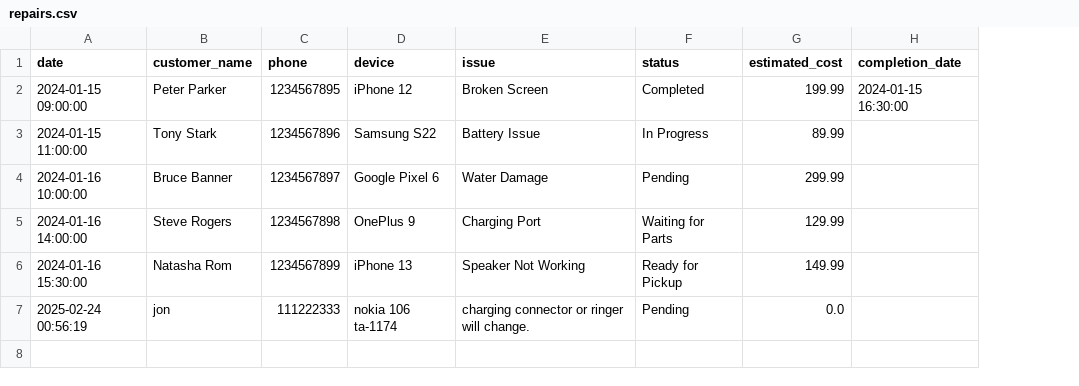
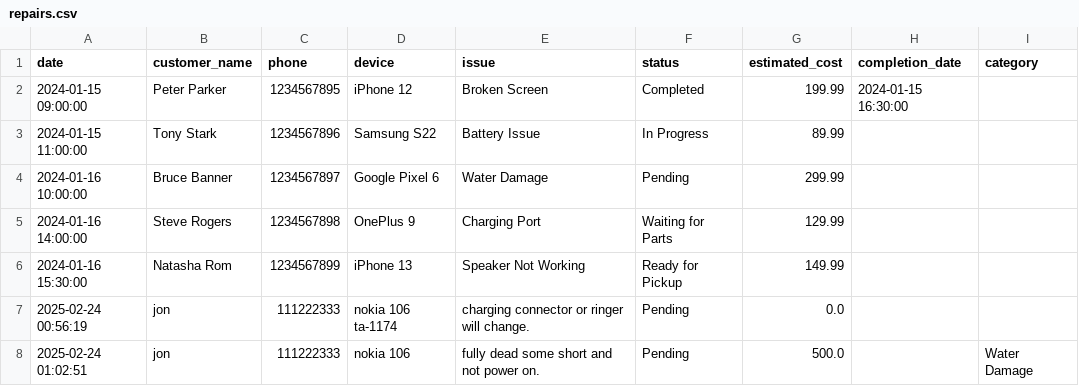
Before and after one commit to harthaxer/GsmLabManager, a CSV file: data/repairs.csv, drawn as a sheet; the diff names each change by its address in the sheet, - before the commit and + after, or states it on an @@ line.

Commit message:
Agent query: I've added error handling for repair categories. Could you check if the repairs page is now showing all repairs correctly with their proper categories and colors?
Add repair category column to repairs.csv and update display to handle missing category data.

Screenshot: https://storage.googleapis.com/screenshot-production-us-central1/fb9f3f7c-a5c6-427b-afc1-aba958ffb587/b76d96b9-69f2-4ac9-b496-85780e1effb6.jpg

```diff
--- a/data/repairs.csv
+++ b/data/repairs.csv
+column I (category), empty
+row 8: 2025-02-24 01:02:51 | jon | 111222333 | nokia 106 | fully dead some short and not power on. | Pending | 500.0 |  | Water Damage
```
Also changed, not shown: 1 other file.
